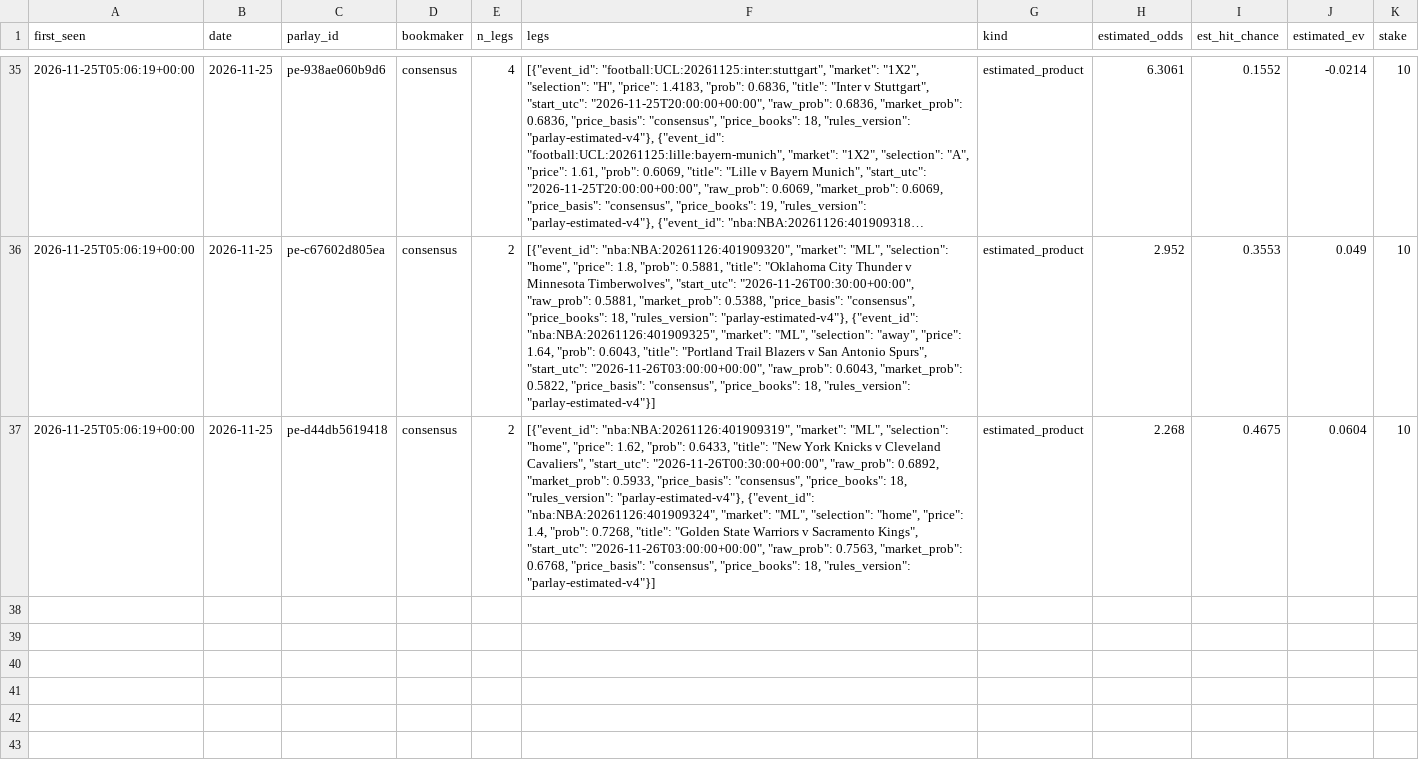
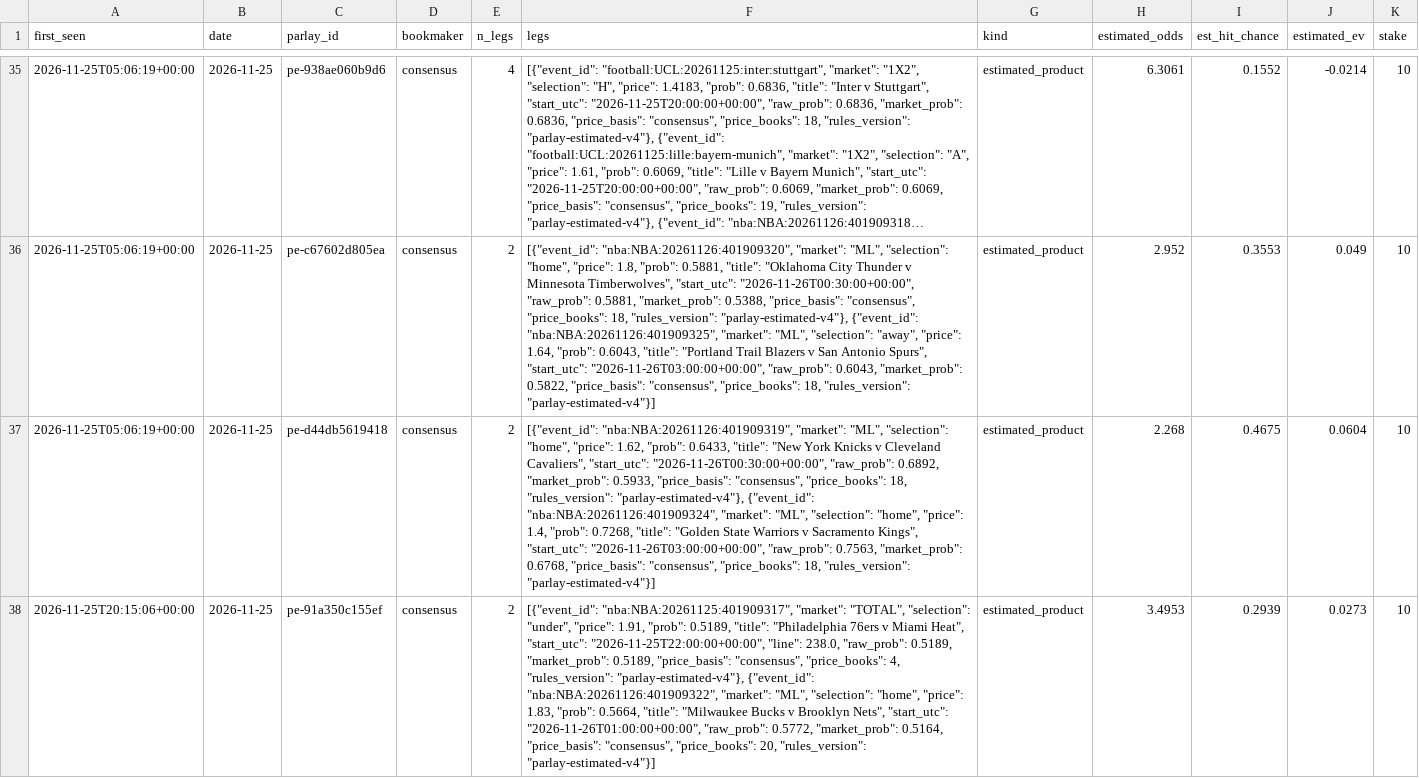
Before and after one commit to juanxmarcos/Sports-Betting-, a CSV file: ledger/estimated_parlays.csv, drawn as a sheet; only a part is shown, gaps mark what is left out; long unchanged cells end in …; the diff names each change by its address in the sheet, - before the commit and + after, or states it on an @@ line.

```diff
--- a/ledger/estimated_parlays.csv
+++ b/ledger/estimated_parlays.csv
+row 38: 2026-11-25T20:15:06+00:00 | 2026-11-25 | pe-91a350c155ef | consensus | 2 | [{"event_id": "nba:NBA:20261125:401909317", "market": "TOTAL", "selection": "under", "price": 1.91, "prob": 0.5189, "title": "Philadelphia 76ers v Miami Heat", "start_utc": "2026-11-25T22:00:00+00:00", "line": 238.0, "raw_prob": 0.5189, "market_prob": 0.5189, "price_basis": "consensus", "price_books": 4, "rules_version": "parlay-estimated-v4"}, {"event_id": "nba:NBA:20261126:401909322", "market": "ML", "selection": "home", "price": 1.83, "prob": 0.5664, "title": "Milwaukee Bucks v Brooklyn Nets", "start_utc": "2026-11-26T01:00:00+00:00", "raw_prob": 0.5772, "market_prob": 0.5164, "price_basis": "consensus", "price_books": 20, "rules_version": "parlay-estimated-v4"}] | estimated_product | 3.4953 | 0.2939 | 0.0273 | 10
```
Also changed, not shown: 19 other files.
